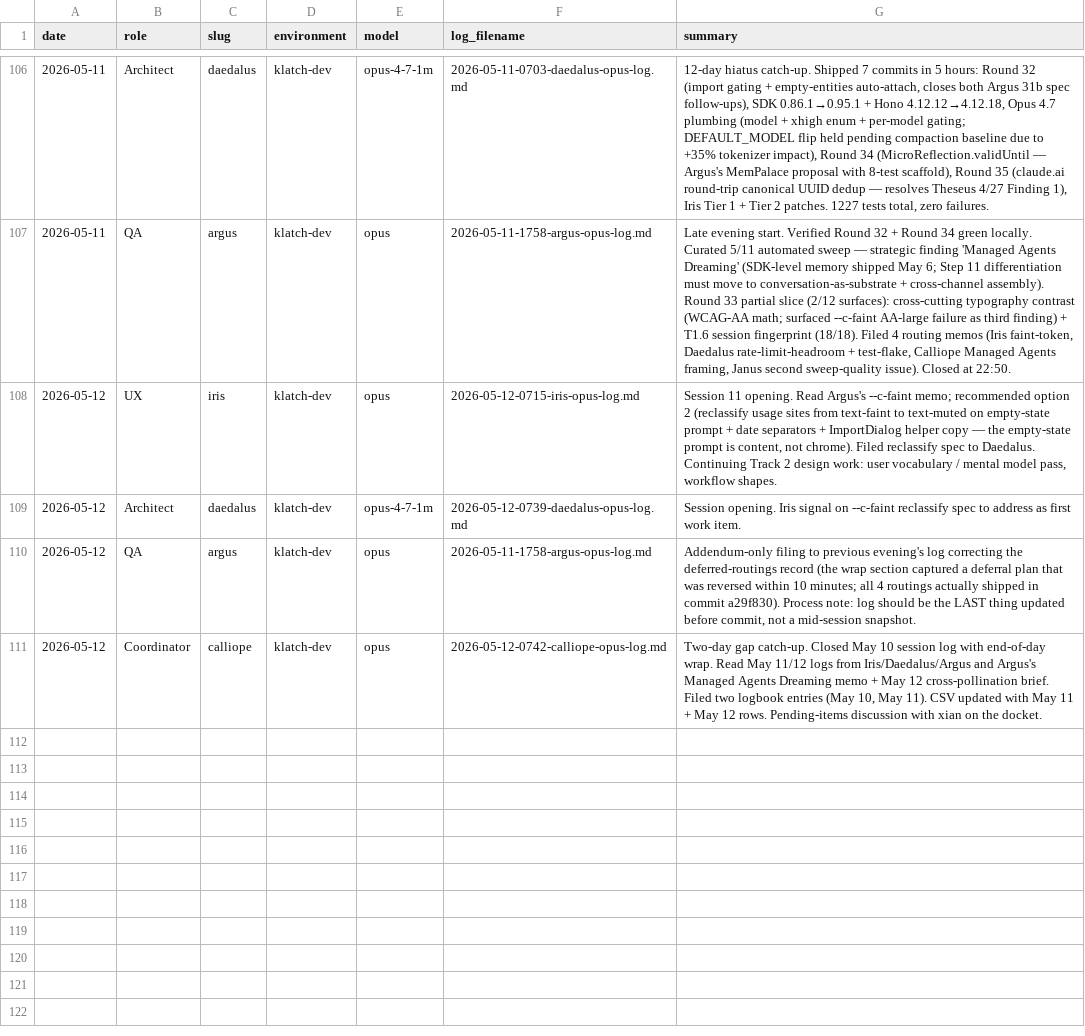
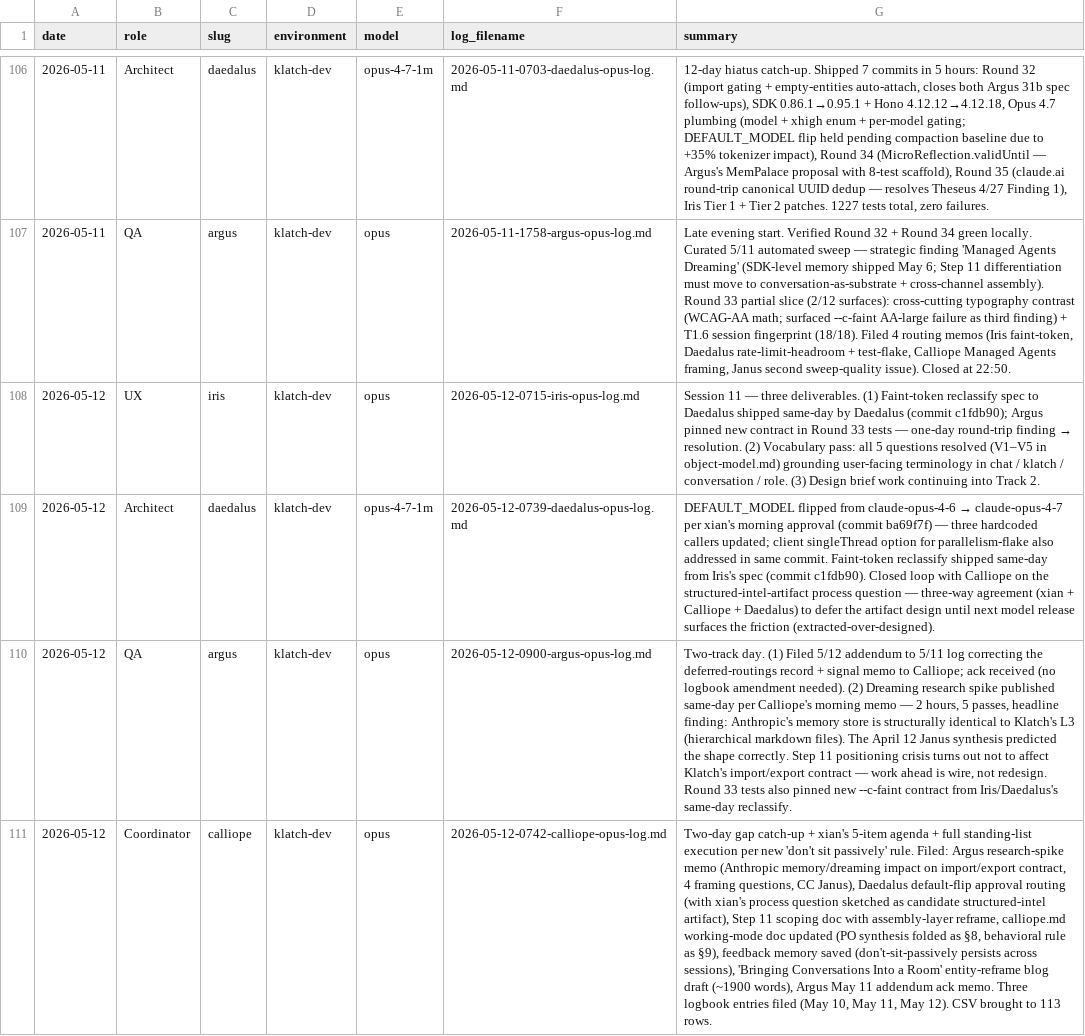
Before and after one commit to Design-in-Product/klatch, a CSV file: docs/internal/operations/agent-activity-log.csv, drawn as a sheet; only a part is shown, gaps mark what is left out; the diff names each change by its address in the sheet, - before the commit and + after, or states it on an @@ line.

```diff
--- a/docs/internal/operations/agent-activity-log.csv
+++ b/docs/internal/operations/agent-activity-log.csv
@@ G108 (summary): Session 11 opening. Read Argus's --c-faint memo; recommended option 2 (reclassify usage sites from text-faint to text-muted on empty-state prompt + date separators + ImportDialog helper copy — the empty-state prompt is content, not chrome). Filed reclassify spec to Daedalus. Continuing Track 2 design work: user vocabulary / mental model pass, workflow shapes. → Session 11 — three deliverables. (1) Faint-token reclassify spec to Daedalus shipped same-day by Daedalus (commit c1fdb90); Argus pinned new contract in Round 33 tests — one-day round-trip finding → resolution. (2) Vocabulary pass: all 5 questions resolved (V1–V5 in object-model.md) grounding user-facing terminology in chat / klatch / conversation / role. (3) Design brief work continuing into Track 2. @@
@@ G109 (summary): Session opening. Iris signal on --c-faint reclassify spec to address as first work item. → DEFAULT_MODEL flipped from claude-opus-4-6 → claude-opus-4-7 per xian's morning approval (commit ba69f7f) — three hardcoded callers updated; client singleThread option for parallelism-flake also addressed in same commit. Faint-token reclassify shipped same-day from Iris's spec (commit c1fdb90). Closed loop with Calliope on the structured-intel-artifact process question — three-way agreement (xian + Calliope + Daedalus) to defer the artifact design until next model release surfaces the friction (extracted-over-designed). @@
-F110 (log_filename): 2026-05-11-1758-argus-opus-log.md
+F110 (log_filename): 2026-05-12-0900-argus-opus-log.md
-G110 (summary): Addendum-only filing to previous evening's log correcting the deferred-routings record (the wrap section captured a deferral plan that was reversed within 10 minutes; all 4 routings actually shipped in commit a29f830). Process note: log should be the LAST thing updated before commit, not a mid-session snapshot.
+G110 (summary): Two-track day. (1) Filed 5/12 addendum to 5/11 log correcting the deferred-routings record + signal memo to Calliope; ack received (no logbook amendment needed). (2) Dreaming research spike published same-day per Calliope's morning memo — 2 hours, 5 passes, headline finding: Anthropic's memory store is structurally identical to Klatch's L3 (hierarchical markdown files). The April 12 Janus synthesis predicted the shape correctly. Step 11 positioning crisis turns out not to affect Klatch's import/export contract — work ahead is wire, not redesign. Round 33 tests also pinned new --c-faint contract from Iris/Daedalus's same-day reclassify.
-G111 (summary): Two-day gap catch-up. Closed May 10 session log with end-of-day wrap. Read May 11/12 logs from Iris/Daedalus/Argus and Argus's Managed Agents Dreaming memo + May 12 cross-pollination brief. Filed two logbook entries (May 10, May 11). CSV updated with May 11 + May 12 rows. Pending-items discussion with xian on the docket.
+G111 (summary): Two-day gap catch-up + xian's 5-item agenda + full standing-list execution per new 'don't sit passively' rule. Filed: Argus research-spike memo (Anthropic memory/dreaming impact on import/export contract, 4 framing questions, CC Janus), Daedalus default-flip approval routing (with xian's process question sketched as candidate structured-intel artifact), Step 11 scoping doc with assembly-layer reframe, calliope.md working-mode doc updated (PO synthesis folded as §8, behavioral rule as §9), feedback memory saved (don't-sit-passively persists across sessions), 'Bringing Conversations Into a Room' entity-reframe blog draft (~1900 words), Argus May 11 addendum ack memo. Three logbook entries filed (May 10, May 11, May 12). CSV brought to 113 rows.
```
Also changed, not shown: 2 other files.
